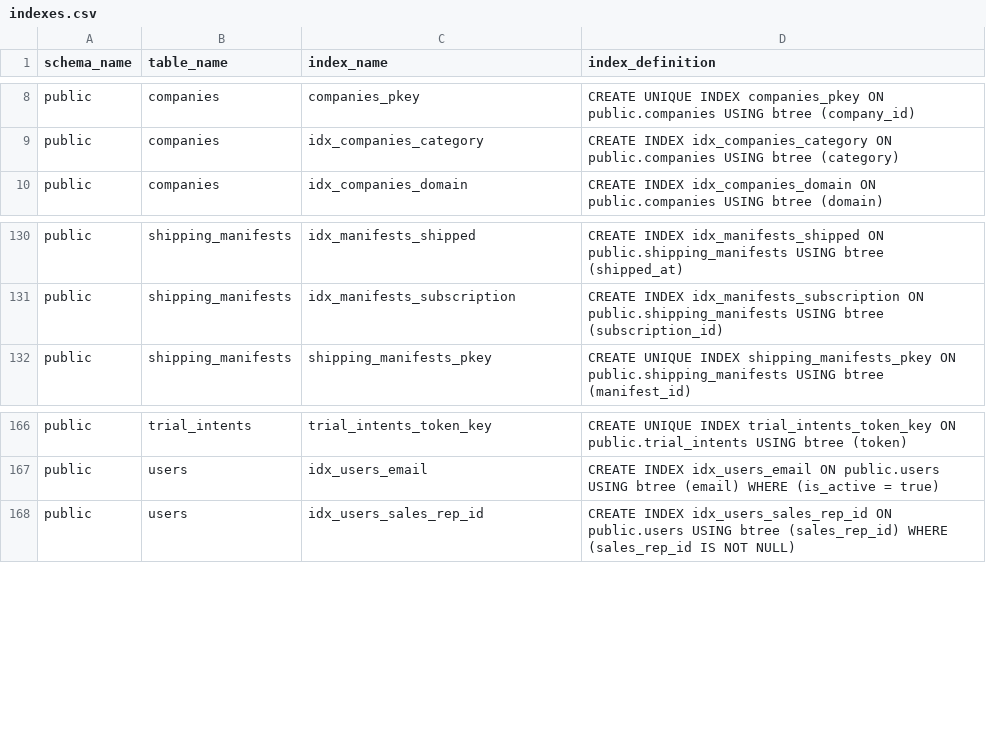
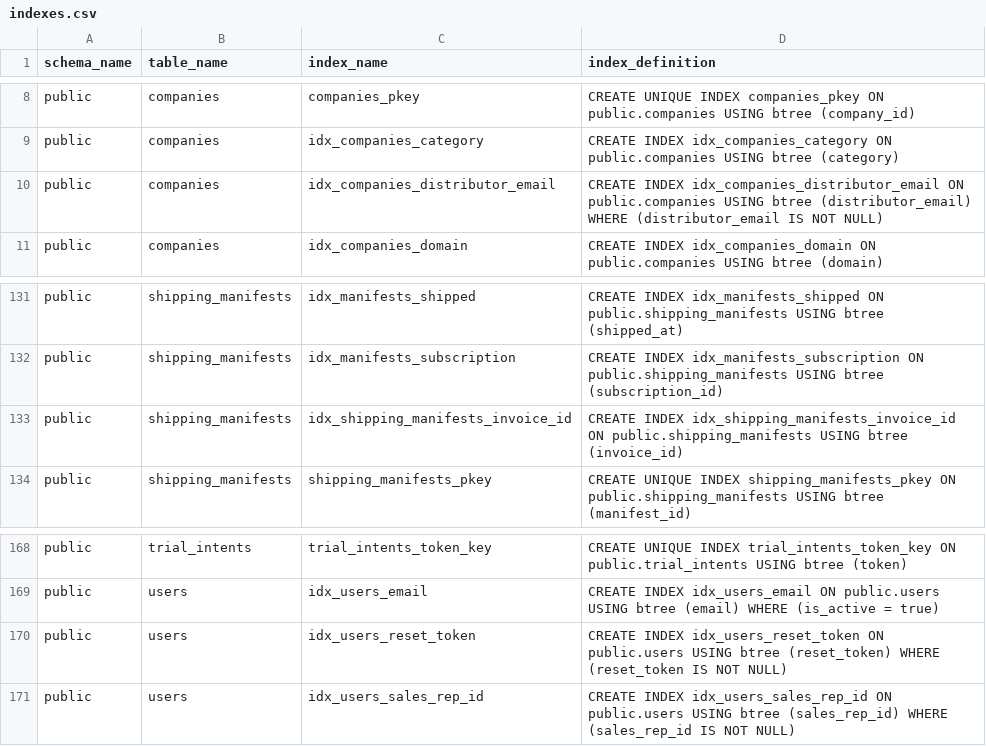
Before and after one commit to JackHarris99/technifold-automation, a CSV file: supabase/indexes.csv, drawn as a sheet; only a part is shown, gaps mark what is left out; the diff names each change by its address in the sheet, - before the commit and + after, or states it on an @@ line.

```diff
--- a/supabase/indexes.csv
+++ b/supabase/indexes.csv
+row 10: public | companies | idx_companies_distributor_email | CREATE INDEX idx_companies_distributor_email ON public.companies USING btree (distributor_email) WHERE (distributor_email IS NOT NULL)
+row 133: public | shipping_manifests | idx_shipping_manifests_invoice_id | CREATE INDEX idx_shipping_manifests_invoice_id ON public.shipping_manifests USING btree (invoice_id)
+row 170: public | users | idx_users_reset_token | CREATE INDEX idx_users_reset_token ON public.users USING btree (reset_token) WHERE (reset_token IS NOT NULL)
```
Also changed, not shown: supabase/foreign_keys.csv, supabase/schema_export.csv, 12 other files.
